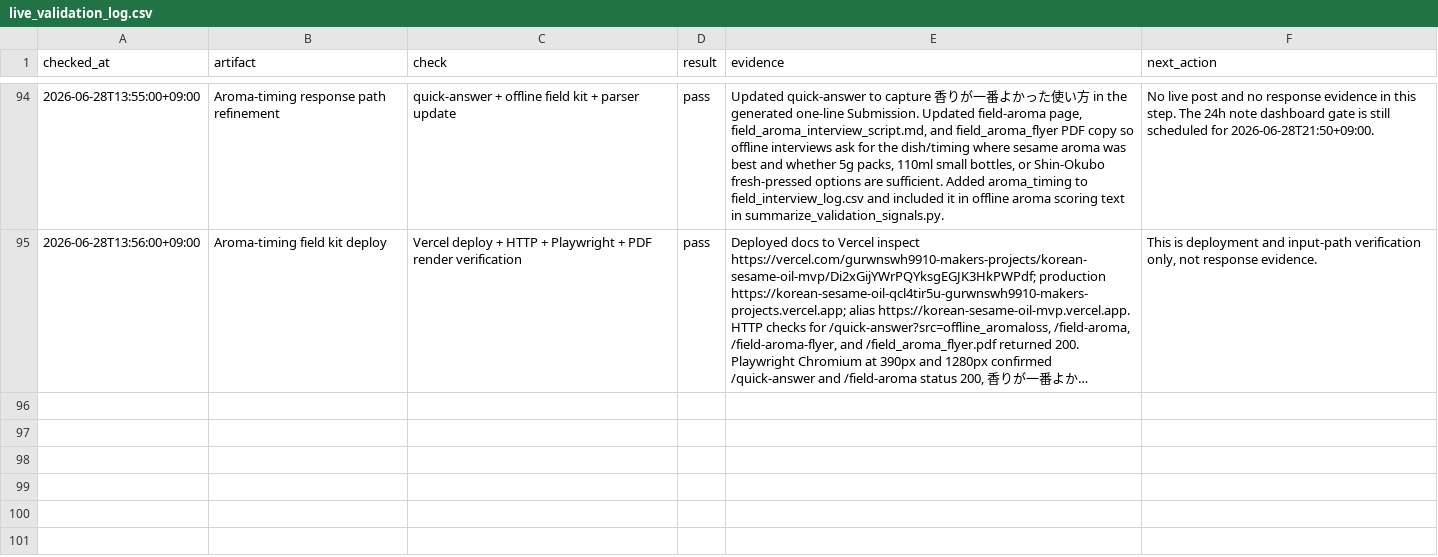
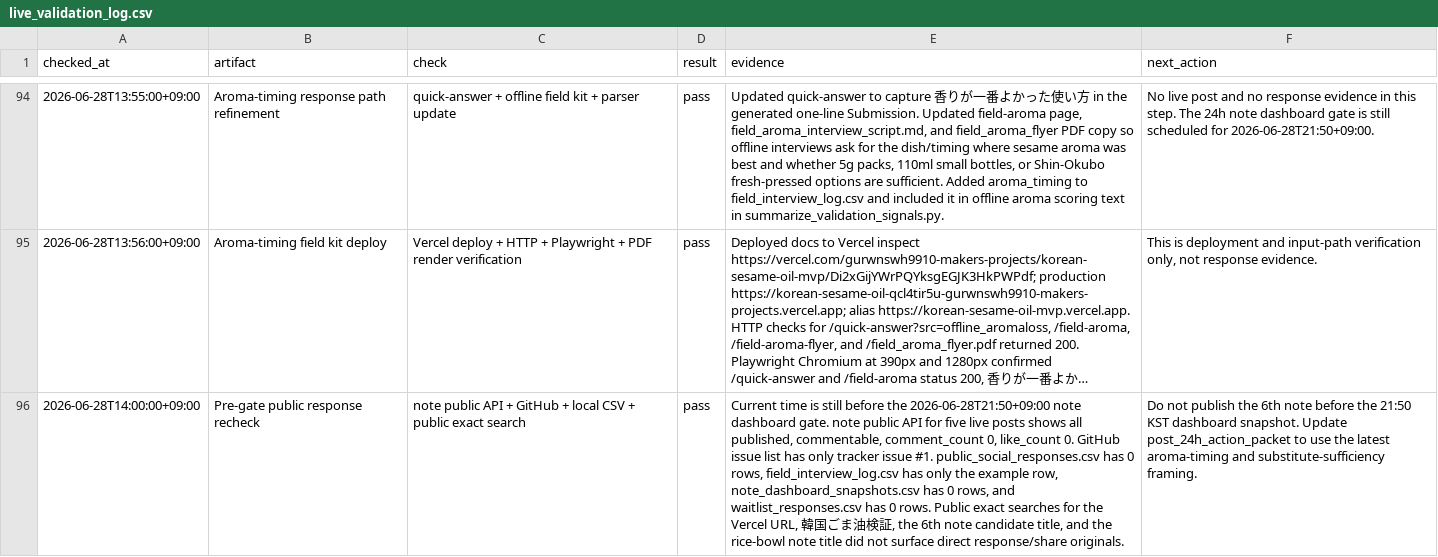
Before and after one commit to gurwnswh9910-maker/korean-sesame-oil-mvp, a CSV file: experiments/live_validation_log.csv, drawn as a sheet; only a part is shown, gaps mark what is left out; long unchanged cells end in …; the diff names each change by its address in the sheet, - before the commit and + after, or states it on an @@ line.

Commit message:
Record pre-gate response recheck

```diff
--- a/experiments/live_validation_log.csv
+++ b/experiments/live_validation_log.csv
+row 96: 2026-06-28T14:00:00+09:00 | Pre-gate public response recheck | note public API + GitHub + local CSV + public exact search | pass | Current time is still before the 2026-06-28T21:50+09:00 note dashboard gate. note public API for five live posts shows all published, commentable, comment_count 0, like_count 0. GitHub issue list has only tracker issue #1. public_social_responses.csv has 0 rows, field_interview_log.csv has only the example row, note_dashboard_snapshots.csv has 0 rows, and waitlist_responses.csv has 0 rows. Public exact searches for the Vercel URL, 韓国ごま油検証, the 6th note candidate title, and the rice-bowl note title did not surface direct response/share originals. | Do not publish the 6th note before the 21:50 KST dashboard snapshot. Update post_24h_action_packet to use the latest aroma-timing and substitute-sufficiency framing.
```
Also changed, not shown: 5 other files.
